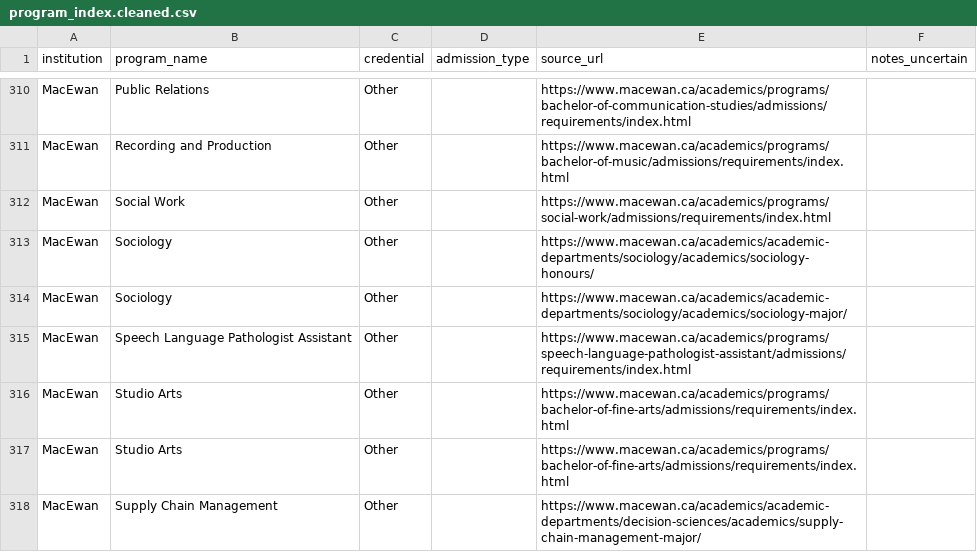
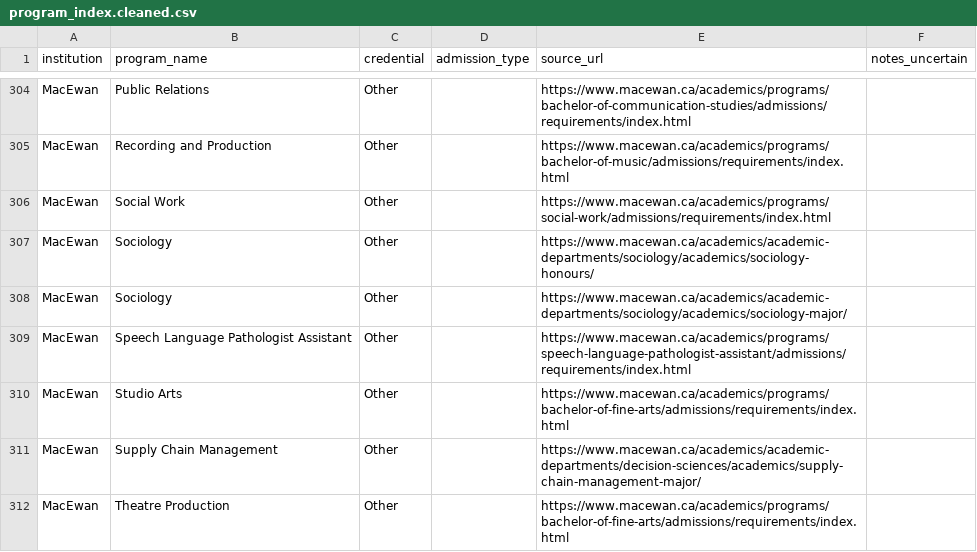
Before and after one commit to deanguedo-arch/ADMISSION-APP, a CSV file: pipeline/program_index.cleaned.csv, drawn as a sheet; only a part is shown, gaps mark what is left out; the shorter side is filled out with more unchanged rows; the diff covers the shown part only; the diff names each change by its address in the sheet, - before the commit and + after, or states it on an @@ line.

```diff
--- a/pipeline/program_index.cleaned.csv
+++ b/pipeline/program_index.cleaned.csv
-row 317: MacEwan | Studio Arts | Other |  | https://www.macewan.ca/academics/programs/bachelor-of-fine-arts/admissions/requirements/index.html
```
Also changed, not shown: 7 removed rows elsewhere in this file, data/ALBERTA_ADMISSIONS_MASTER_CANONICAL.csv, data/PROGRAM_OVERRIDES.csv, 24 other files.
